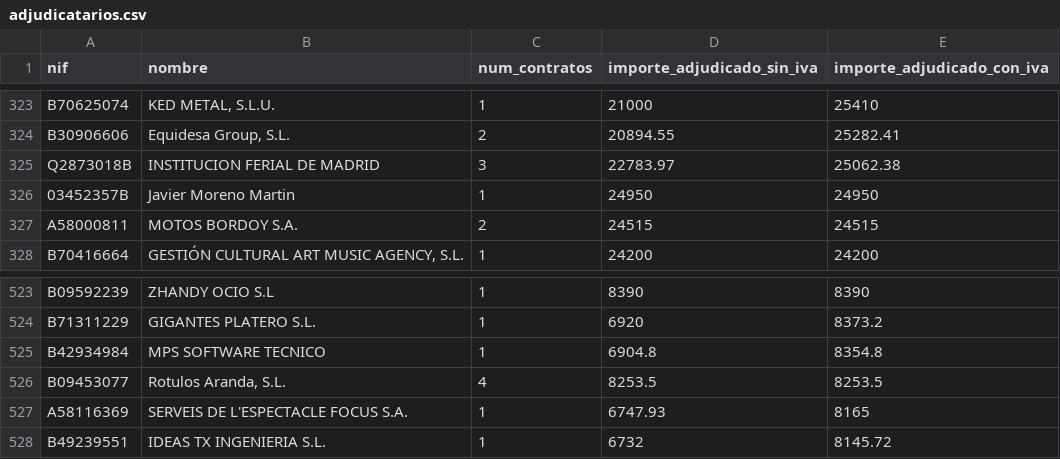
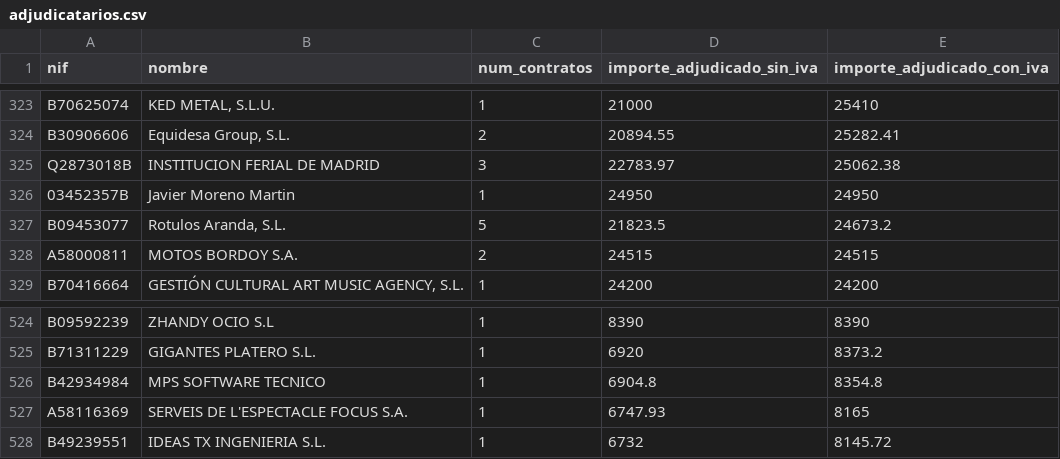
Before and after one commit to willyaranda/contratacion-estado, a CSV file: docs/datos/adjudicatarios.csv, drawn as a sheet; only a part is shown, gaps mark what is left out; removed rows and columns are numbered as before the commit, all else as after; the diff names each change by its address in the sheet, - before the commit and + after, or states it on an @@ line.

```diff
--- a/docs/datos/adjudicatarios.csv
+++ b/docs/datos/adjudicatarios.csv
+row 327: B09453077 | Rotulos Aranda, S.L. | 5 | 21823.5 | 24673.2
-row 526: B09453077 | Rotulos Aranda, S.L. | 4 | 8253.5 | 8253.5
```
Also changed, not shown: docs/datos/contratos.csv, 11 other files.
